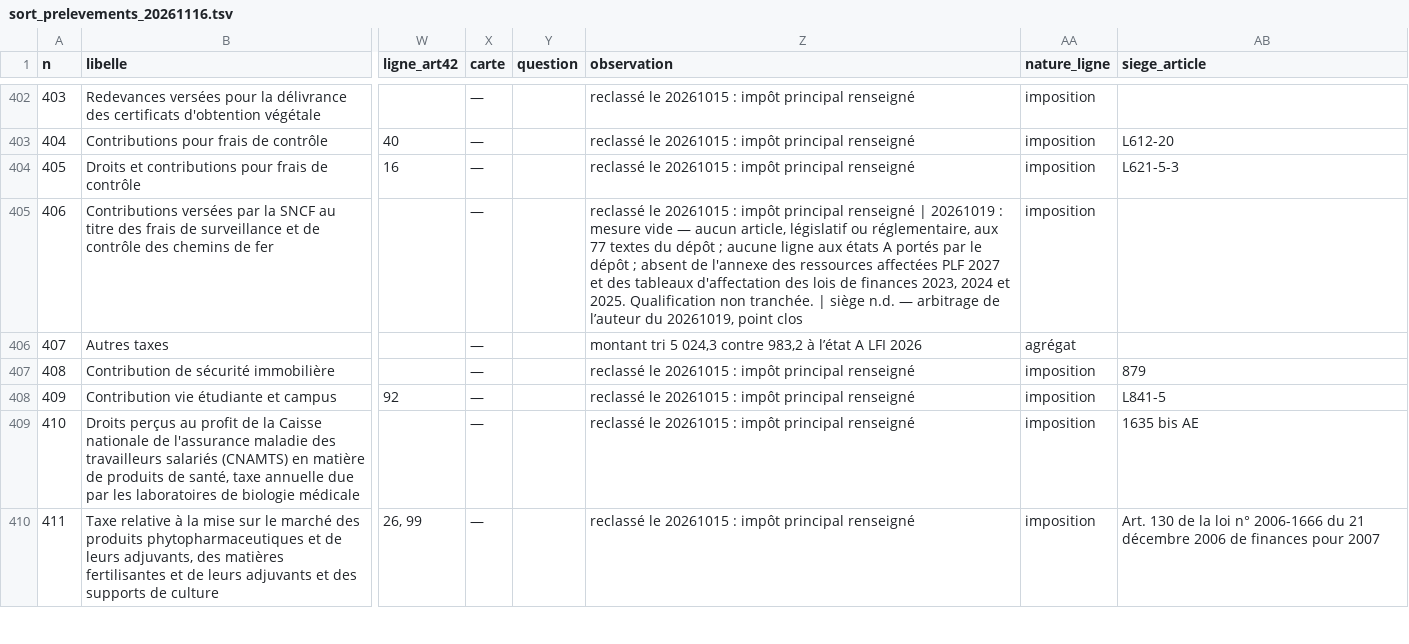
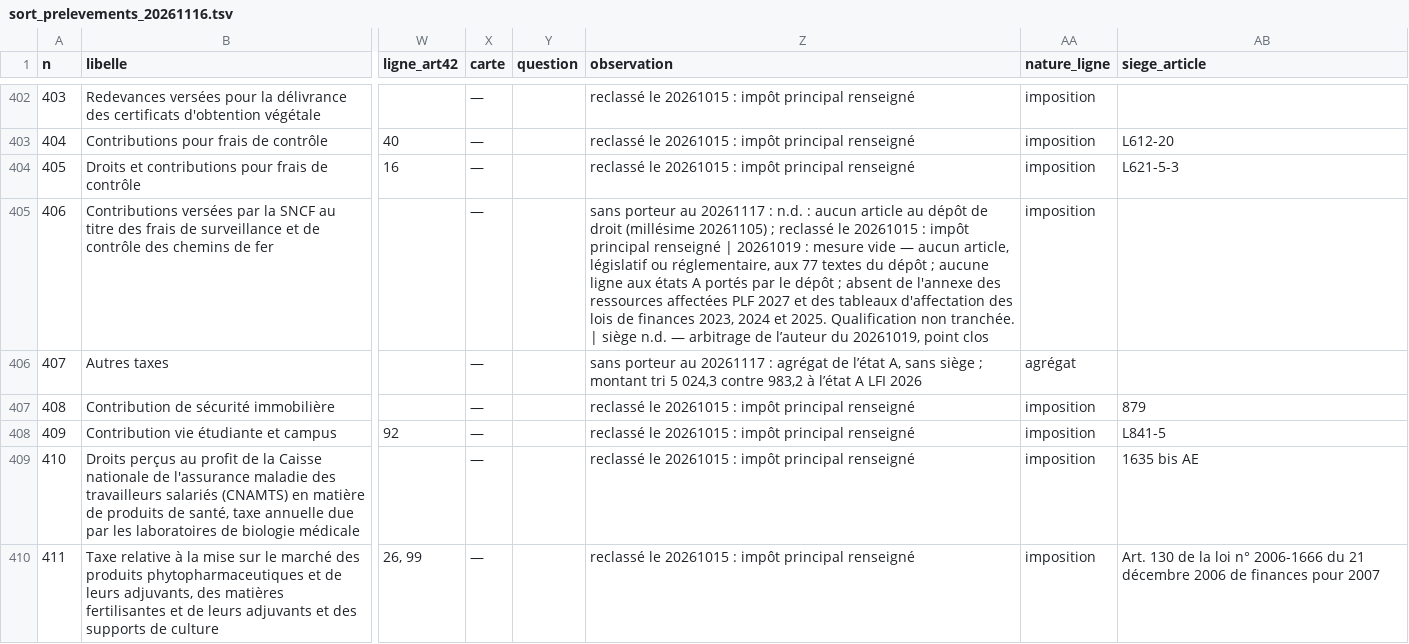
Before and after one commit to resolution-ib-dev/Resolution-2027, a TSV file: chantier/referentiels/sort_prelevements_20261116.tsv, drawn as a sheet; only a part is shown, gaps mark what is left out; the diff covers the shown part only; the diff names each change by its address in the sheet, - before the commit and + after, or states it on an @@ line.

```diff
--- a/chantier/referentiels/sort_prelevements_20261116.tsv
+++ b/chantier/referentiels/sort_prelevements_20261116.tsv
-Z405 (observation): reclassé le…
+Z405 (observation): sans porteur au 20261117 : n.d. : aucun article au dépôt de droit (millésime 20261105) ; reclassé le…
-Z406 (observation): montant tri…
+Z406 (observation): sans porteur au 20261117 : agrégat de l’état A, sans siège ; montant tri…
```
Also changed, not shown: 59 edited cells elsewhere in this file, chantier/referentiels/calendrier_compte_complet_20261117.tsv, 6 other files.
